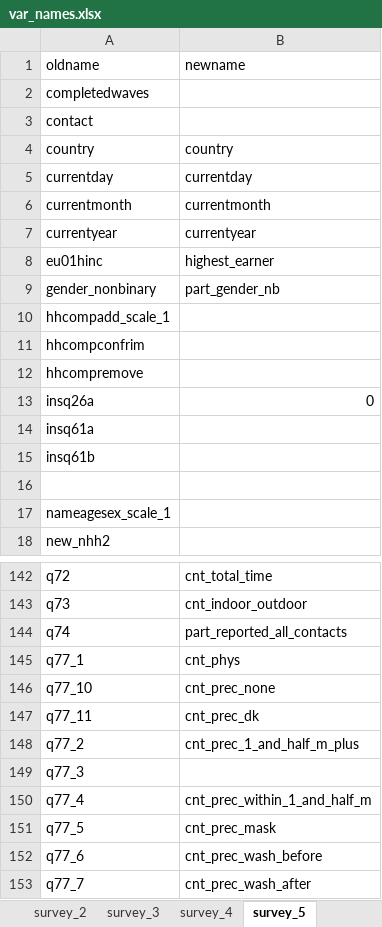
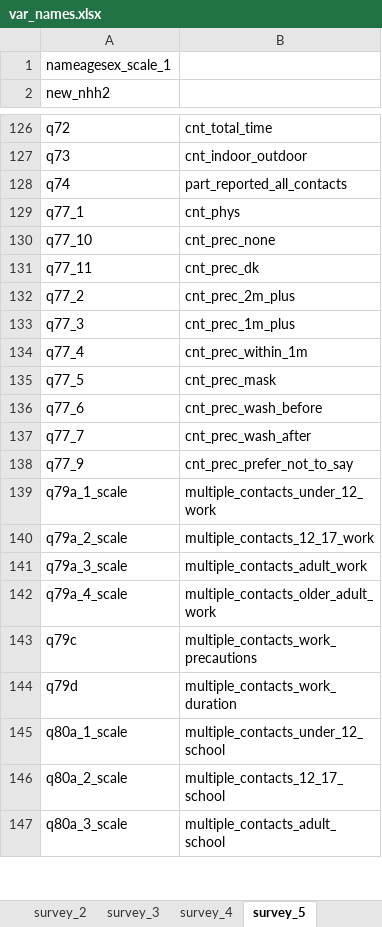
Before and after one commit to jarvisc1/comix_data_clean, an Excel workbook: codebook/var_names.xlsx, sheet survey_5, drawn as a sheet; only a part is shown, gaps mark what is left out; the shorter side is filled out with more unchanged rows; values as stored, in another font and other column widths than the file's, no borders; removed rows and columns are numbered as before the commit, all else as after; the diff covers the shown part only; the diff names each change by its address in the sheet, - before the commit and + after, or states it on an @@ line.

```diff
--- a/codebook/var_names.xlsx (sheet survey_5)
+++ b/codebook/var_names.xlsx (sheet survey_5)
-row 1: oldname | newname
-row 2: completedwaves
-row 3: contact
-row 4: country | country
-row 5: currentday | currentday
-row 6: currentmonth | currentmonth
-row 7: currentyear | currentyear
-row 8: eu01hinc | highest_earner
-row 9: gender_nonbinary | part_gender_nb
-row 10: hhcompadd_scale_1
-row 11: hhcompconfrim
-row 12: hhcompremove
-row 13: insq26a | 0
-row 14: insq61a
-row 15: insq61b
-row 16: (empty)
-B132: cnt_prec_1_and_half_m_plus
+B132: cnt_prec_2m_plus
-B133: (empty)
+B133: cnt_prec_1m_plus
-B134: cnt_prec_within_1_and_half_m
+B134: cnt_prec_within_1m
```
Also changed, not shown: 28 removed rows elsewhere in this sheet.
